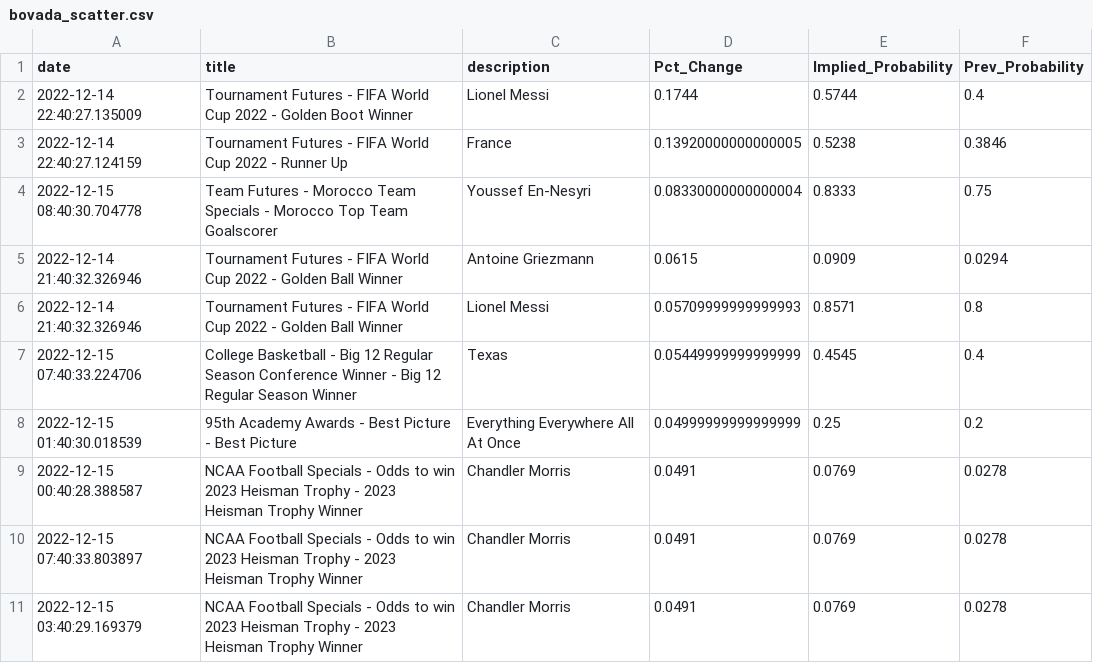
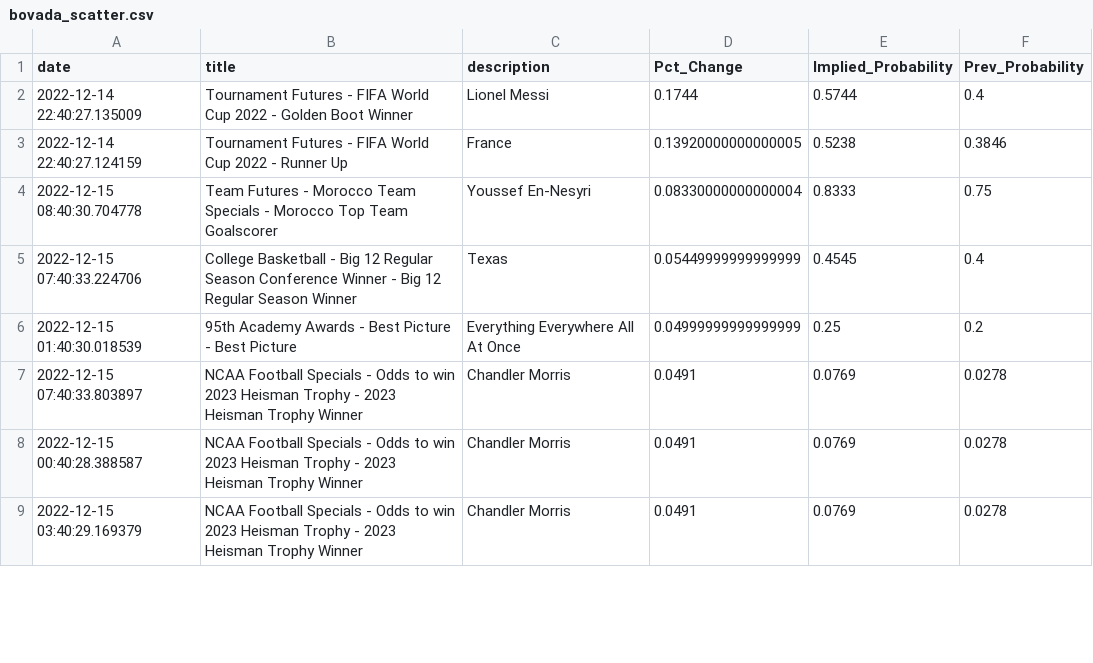
Before and after one commit to aaroncolesmith/bovada_data, a CSV file: bovada_scatter.csv, drawn as a sheet; only a part is shown; the diff covers the shown part only.

```diff
--- a/bovada_scatter.csv
+++ b/bovada_scatter.csv
@@ -4,8 +4,6 @@ date,title,description,Pct_Change,Implied_Probability,Prev_Probability
 2022-12-15 08:40:30.704778,Team Futures - Morocco Team Specials - Morocco Top Team Goalscorer,Youssef En-Nesyri,0.08330000000000004,0.8333,0.75
-2022-12-14 21:40:32.326946,Tournament Futures - FIFA World Cup 2022 - Golden Ball Winner,Antoine Griezmann,0.0615,0.0909,0.0294
-2022-12-14 21:40:32.326946,Tournament Futures - FIFA World Cup 2022 - Golden Ball Winner,Lionel Messi,0.05709999999999993,0.8571,0.8
 2022-12-15 07:40:33.224706,College Basketball - Big 12 Regular Season Conference Winner - Big 12 Regular Season Winner,Texas,0.05449999999999999,0.4545,0.4
 2022-12-15 01:40:30.018539,95th Academy Awards - Best Picture - Best Picture,Everything Everywhere All At Once,0.04999999999999999,0.25,0.2
+2022-12-15 07:40:33.803897,NCAA Football Specials - Odds to win 2023 Heisman Trophy - 2023 Heisman Trophy Winner,Chandler Morris,0.0491,0.0769,0.0278
 2022-12-15 00:40:28.388587,NCAA Football Specials - Odds to win 2023 Heisman Trophy - 2023 Heisman Trophy Winner,Chandler Morris,0.0491,0.0769,0.0278
-2022-12-15 07:40:33.803897,NCAA Football Specials - Odds to win 2023 Heisman Trophy - 2023 Heisman Trophy Winner,Chandler Morris,0.0491,0.0769,0.0278
 2022-12-15 03:40:29.169379,NCAA Football Specials - Odds to win 2023 Heisman Trophy - 2023 Heisman Trophy Winner,Chandler Morris,0.0491,0.0769,0.0278
```
Also changed, not shown: 6 added rows, 12 removed rows and 5 moved rows elsewhere in this file, 1 other file.
